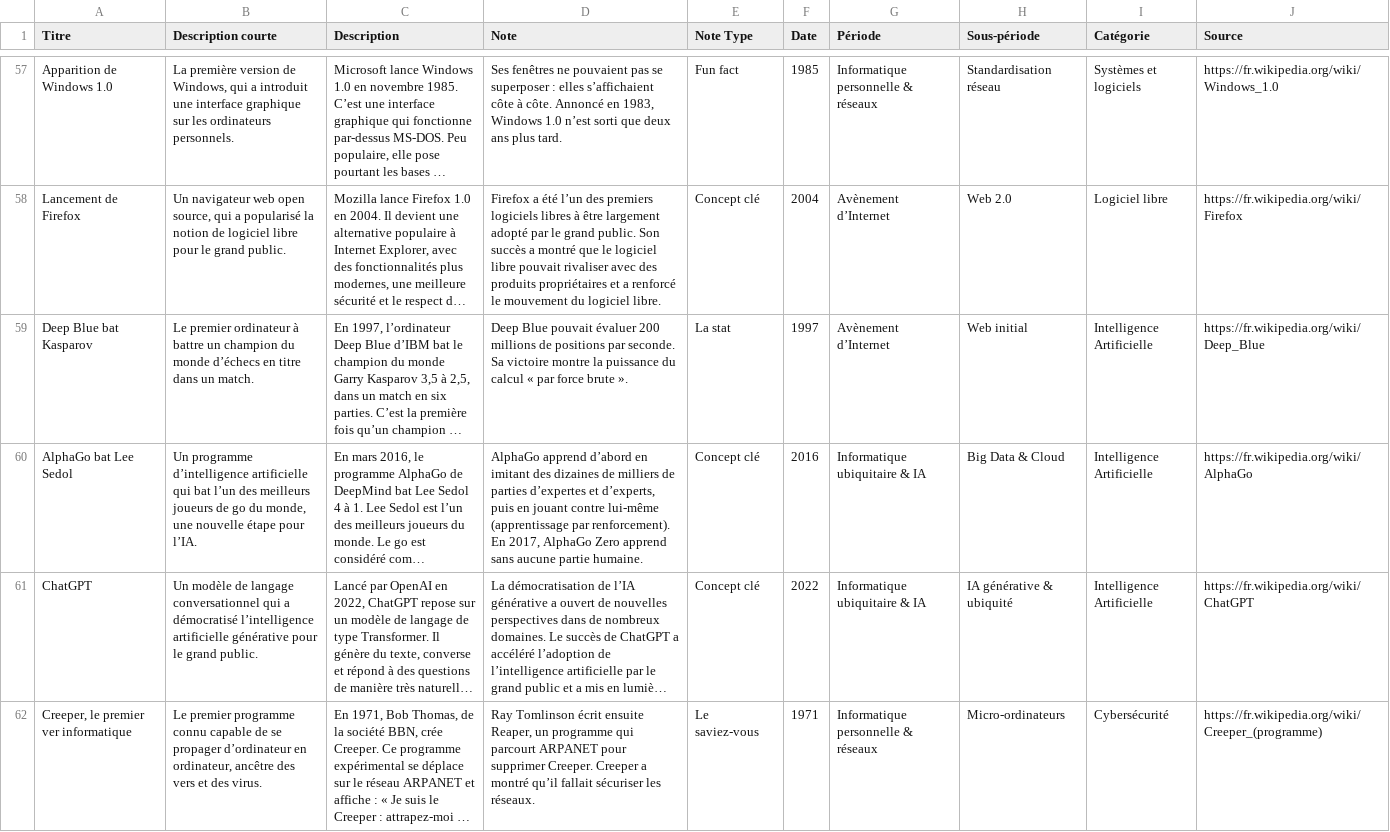
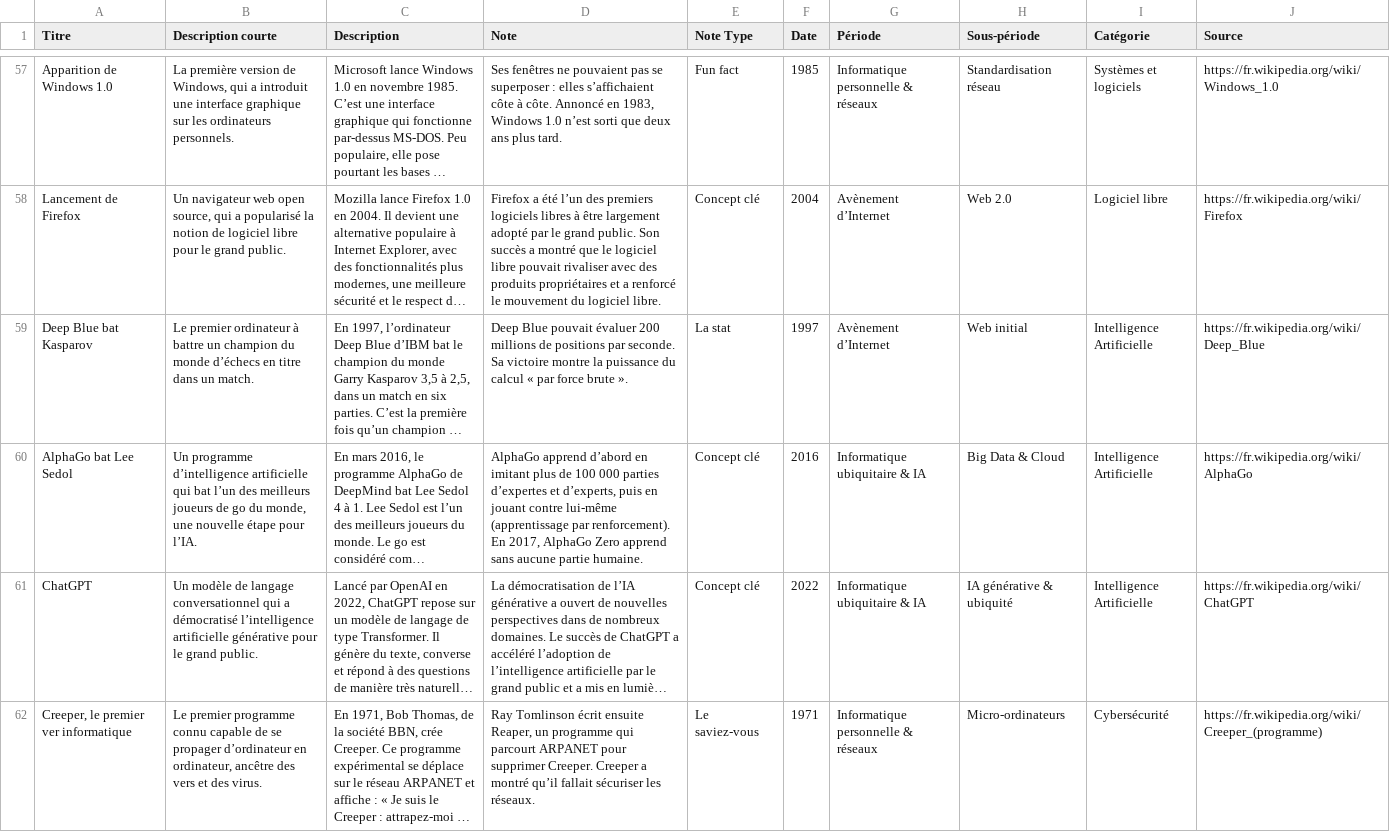
Before and after one commit to babash/TimelineNSI, a CSV file: data/histoire_informatique_evenements.csv, drawn as a sheet; only a part is shown, gaps mark what is left out; long unchanged cells end in …; the diff names each change by its address in the sheet, - before the commit and + after, or states it on an @@ line.

```diff
--- a/data/histoire_informatique_evenements.csv
+++ b/data/histoire_informatique_evenements.csv
-D60 (Note): …en imitant des dizaines de milliers de parties d’expertes…
+D60 (Note): …en imitant plus de 100 000 parties d’expertes…
```
